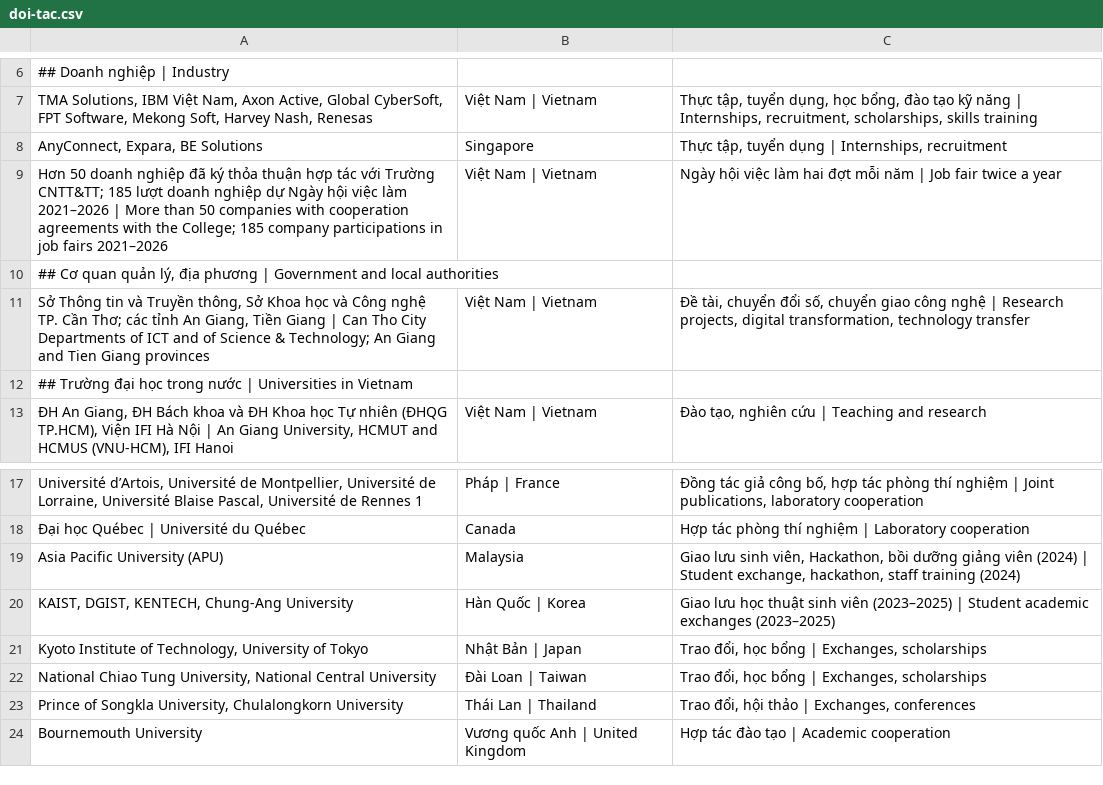
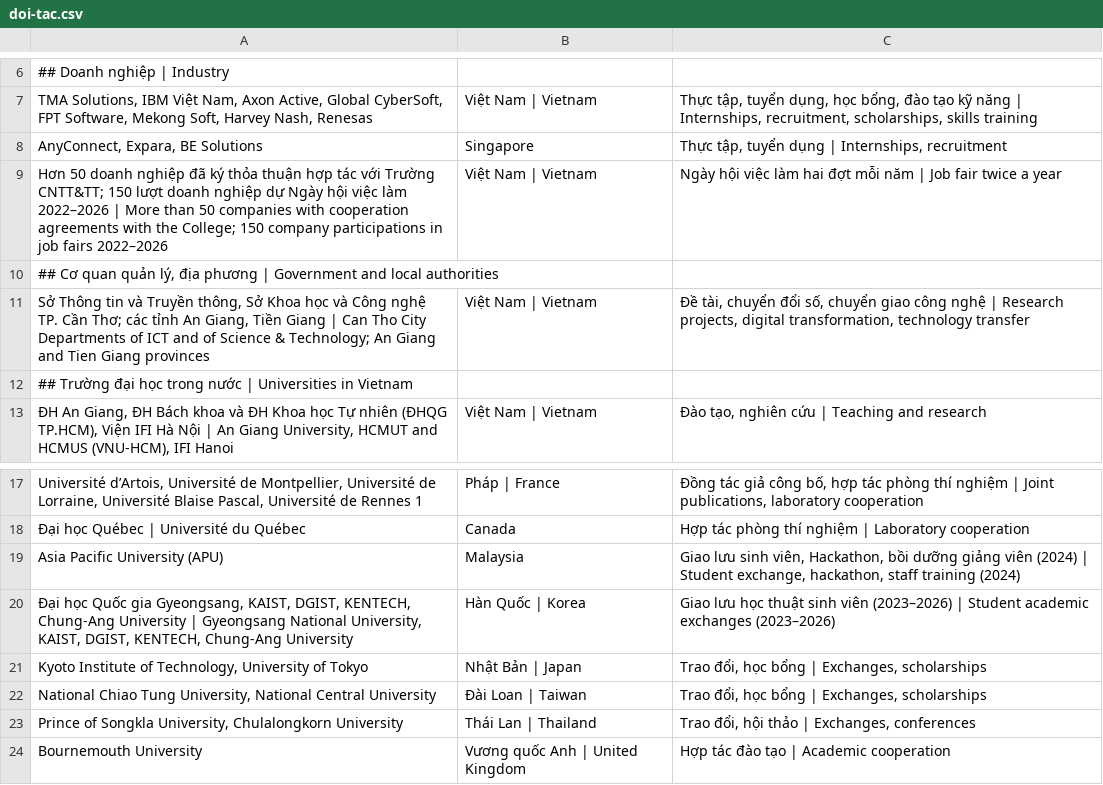
Before and after one commit to tttquyen/mmt-ctu-website, a CSV file: mmt/data/doi-tac.csv, drawn as a sheet; only a part is shown, gaps mark what is left out.

```diff
--- a/mmt/data/doi-tac.csv
+++ b/mmt/data/doi-tac.csv
@@ -8,3 +8,3 @@
 "AnyConnect, Expara, BE Solutions",Singapore,"Thực tập, tuyển dụng | Internships, recruitment"
-Hơn 50 doanh nghiệp đã ký thỏa thuận hợp tác với Trường CNTT&TT; 185 lượt doanh nghiệp dự Ngày hội việc làm 2021–2026 | More than 50 companies with cooperation agreements with the College; 185 company participations in job fairs 2021–2026,Việt Nam | Vietnam,Ngày hội việc làm hai đợt mỗi năm | Job fair twice a year
+Hơn 50 doanh nghiệp đã ký thỏa thuận hợp tác với Trường CNTT&TT; 150 lượt doanh nghiệp dự Ngày hội việc làm 2022–2026 | More than 50 companies with cooperation agreements with the College; 150 company participations in job fairs 2022–2026,Việt Nam | Vietnam,Ngày hội việc làm hai đợt mỗi năm | Job fair twice a year
 "## Cơ quan quản lý, địa phương | Government and local authorities"
@@ -19,3 +19,3 @@ Hơn 50 doanh nghiệp đã ký thỏa thuận hợp tác với Trường CNTT&T
 Asia Pacific University (APU),Malaysia,"Giao lưu sinh viên, Hackathon, bồi dưỡng giảng viên (2024) | Student exchange, hackathon, staff training (2024)"
-"KAIST, DGIST, KENTECH, Chung-Ang University",Hàn Quốc | Korea,Giao lưu học thuật sinh viên (2023–2025) | Student academic exchanges (2023–2025)
+"Đại học Quốc gia Gyeongsang, KAIST, DGIST, KENTECH, Chung-Ang University | Gyeongsang National University, KAIST, DGIST, KENTECH, Chung-Ang University",Hàn Quốc | Korea,Giao lưu học thuật sinh viên (2023–2026) | Student academic exchanges (2023–2026)
 "Kyoto Institute of Technology, University of Tokyo",Nhật Bản | Japan,"Trao đổi, học bổng | Exchanges, scholarships"
```
Also changed, not shown: mmt/data/tin-tuc.csv, mmt/data/tuyen-sinh.csv, 25 other files.
